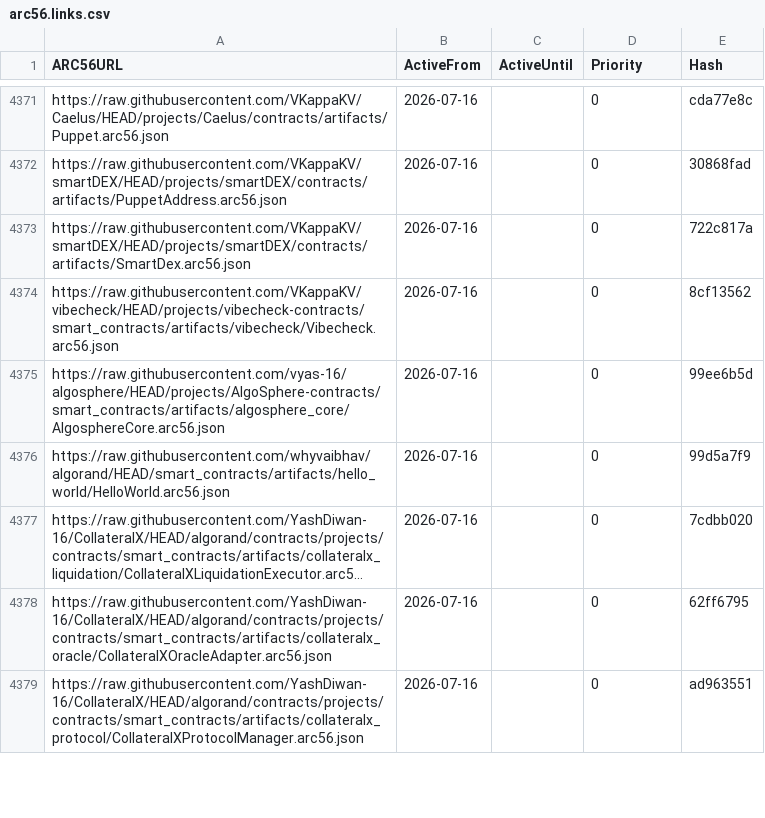
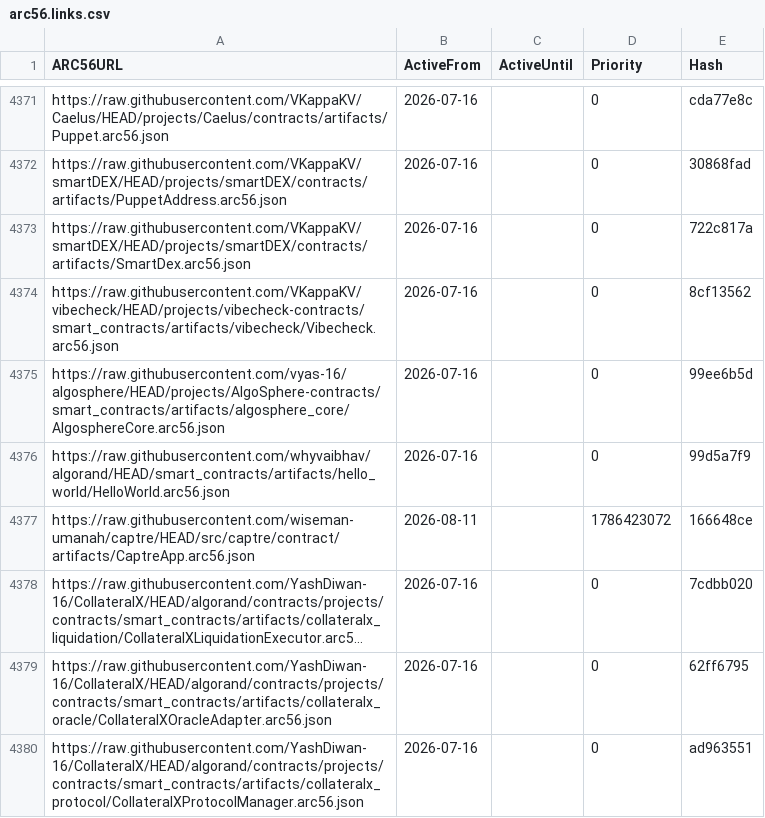
Before and after one commit to scholtz/ARC56Registry, a CSV file: arc56.links.csv, drawn as a sheet; only a part is shown, gaps mark what is left out; long unchanged cells end in …; the diff names each change by its address in the sheet, - before the commit and + after, or states it on an @@ line.

```diff
--- a/arc56.links.csv
+++ b/arc56.links.csv
+row 4377: https://raw.githubusercontent.com/wiseman-umanah/captre/HEAD/src/captre/contract/artifacts/CaptreApp.arc56.json | 2026-08-11 |  | 1786423072 | 166648ce
```
